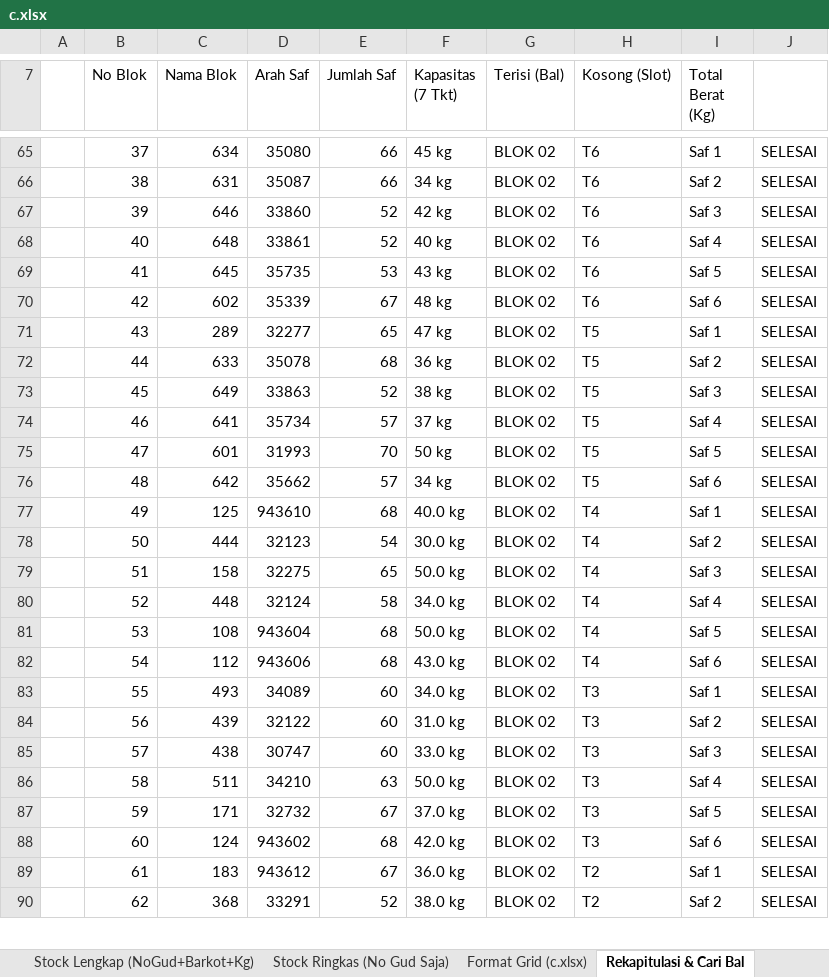
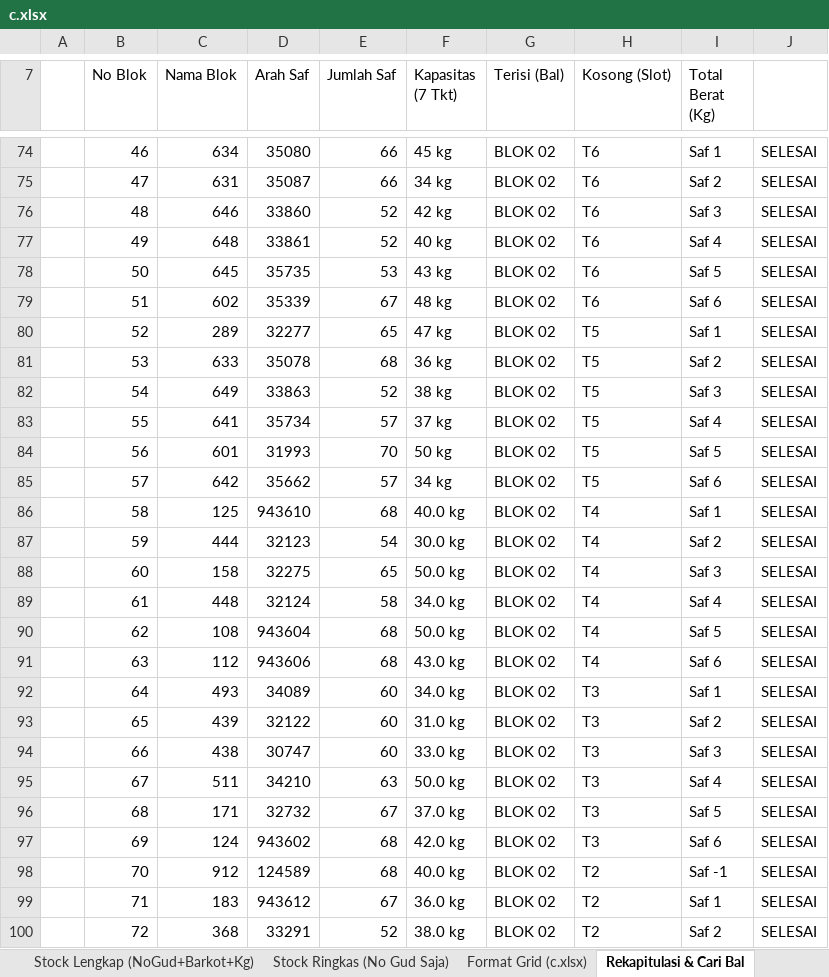
Before and after one commit to grndnstnmlk/stock-gudang-susunan, an Excel workbook: c.xlsx, sheet Rekapitulasi & Cari Bal, drawn as a sheet; only a part is shown, gaps mark what is left out; values as stored, in another font and other column widths than the file's, no cell formats; addresses are those after the commit; the diff covers the shown part only; the diff names each change by its address in the sheet, - before the commit and + after, or states it on an @@ line.

Commit message:
Tampilkan Saf -3, -2, -1 di Blok 01 dan Saf -1 di Blok 02 pada visualisasi web dan laporan Excel

```diff
--- a/c.xlsx (sheet Rekapitulasi & Cari Bal)
+++ b/c.xlsx (sheet Rekapitulasi & Cari Bal)
-B74 (No Blok): 37
+B74 (No Blok): 46
-B75 (No Blok): 38
+B75 (No Blok): 47
-B76 (No Blok): 39
+B76 (No Blok): 48
-B77 (No Blok): 40
+B77 (No Blok): 49
-B78 (No Blok): 41
+B78 (No Blok): 50
-B79 (No Blok): 42
+B79 (No Blok): 51
-B80 (No Blok): 43
+B80 (No Blok): 52
-B81 (No Blok): 44
+B81 (No Blok): 53
-B82 (No Blok): 45
+B82 (No Blok): 54
-B83 (No Blok): 46
+B83 (No Blok): 55
-B84 (No Blok): 47
+B84 (No Blok): 56
-B85 (No Blok): 48
+B85 (No Blok): 57
-B86 (No Blok): 49
+B86 (No Blok): 58
-B87 (No Blok): 50
+B87 (No Blok): 59
-B88 (No Blok): 51
+B88 (No Blok): 60
-B89 (No Blok): 52
+B89 (No Blok): 61
-B90 (No Blok): 53
+B90 (No Blok): 62
-B91 (No Blok): 54
+B91 (No Blok): 63
-B92 (No Blok): 55
+B92 (No Blok): 64
-B93 (No Blok): 56
+B93 (No Blok): 65
-B94 (No Blok): 57
+B94 (No Blok): 66
-B95 (No Blok): 58
+B95 (No Blok): 67
-B96 (No Blok): 59
+B96 (No Blok): 68
-B97 (No Blok): 60
+B97 (No Blok): 69
+row 98:  | 70 | 912 | 124589 | 68 | 40.0 kg | BLOK 02 | T2 | Saf -1 | SELESAI
-B99 (No Blok): 61
+B99 (No Blok): 71
-B100 (No Blok): 62
+B100 (No Blok): 72
```
Also changed, not shown: 10 added rows and 600 edited cells elsewhere in this sheet, sheet Stock Lengkap (NoGud+Barkot+Kg), sheet Format Grid (c.xlsx), sheet Stock Ringkas (No Gud Saja), cell formats, Stock_Susunan_Bal_30_Agustus_2026.xlsx, 4 other files.
